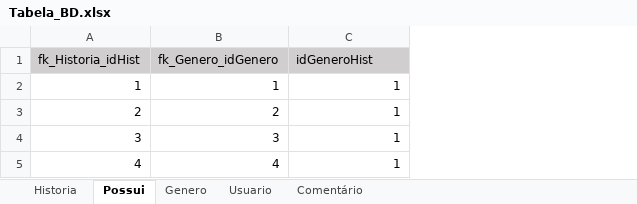
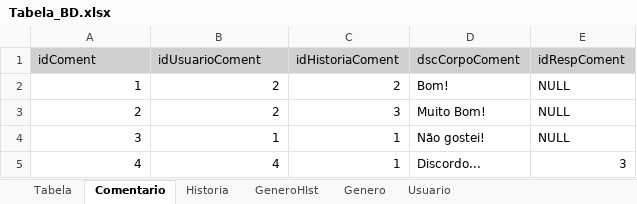
Before and after one commit to LelioMarcos/template_projeto_integrador, an Excel workbook: arquivos/Tabela_BD.xlsx, sheet Comentario, drawn as a sheet; values as stored, in another font and other column widths than the file's, no borders; removed rows and columns are numbered as before the commit, all else as after; the diff names each change by its address in the sheet, - before the commit and + after, or states it on an @@ line.

Commit message:
Tabela

```diff
--- a/arquivos/Tabela_BD.xlsx (sheet Comentario)
+++ b/arquivos/Tabela_BD.xlsx (sheet Comentario)
-sheet tab: Possui
+sheet tab: Comentario
-sheet tab: Comentário
+sheet tab: Tabela
+sheet tab: GeneroHIst
@@ sheet tab order changed: Tabela | Comentario | Historia | GeneroHIst | Genero | Usuario @@
+column D, rows 2-5: Bom! | Muito Bom! | Não gostei! | Discordo...
+column E, rows 2-5: NULL | NULL | NULL | 3
-row 1: fk_Historia_idHist | fk_Genero_idGenero | idGeneroHist
+row 1: idComent | idUsuarioComent | idHistoriaComent | dscCorpoComent | idRespComent
-B2: 1
+B2: 2
-C2: 1
+C2: 2
-C3: 1
+C3: 3
-B4: 3
+B4: 1
```
Also changed, not shown: sheet Historia, sheet Genero.
